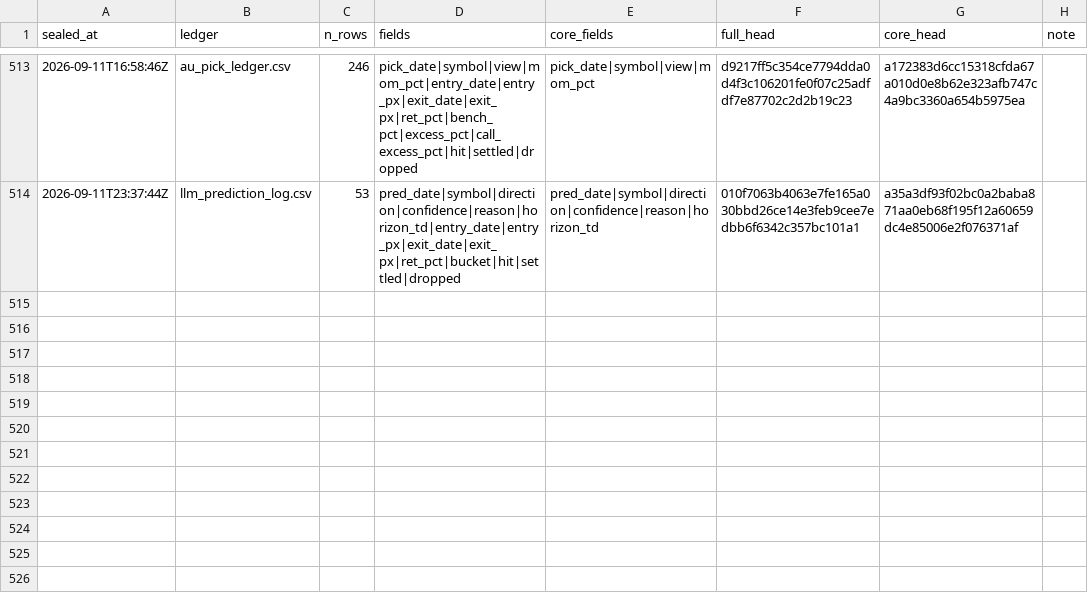
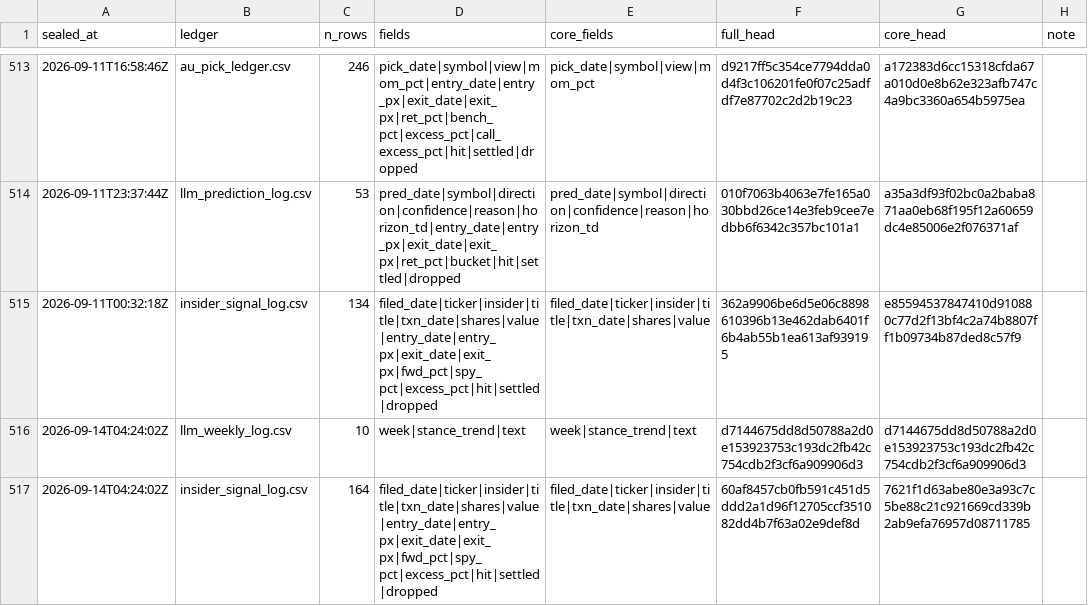
Before and after one commit to Vambrocop/valpha-lab, a CSV file: market-analysis/data/ledger_hashchain.csv, drawn as a sheet; only a part is shown, gaps mark what is left out.

```diff
--- a/market-analysis/data/ledger_hashchain.csv
+++ b/market-analysis/data/ledger_hashchain.csv
@@ -514 +514,4 @@ sealed_at,ledger,n_rows,fields,core_fields,full_head,core_head,note
 2026-09-11T23:37:44Z,llm_prediction_log.csv,53,pred_date|symbol|direction|confidence|reason|horizon_td|entry_date|entry_px|exit_date|exit_px|ret_pct|bucket|hit|settled|dropped,pred_date|symbol|direction|confidence|reason|horizon_td,010f7063b4063e7fe165a030bbd26ce14e3feb9cee7edbb6f6342c357bc101a1,a35a3df93f02bc0a2baba871aa0eb68f195f12a60659dc4e85006e2f076371af,
+2026-09-11T00:32:18Z,insider_signal_log.csv,134,filed_date|ticker|insider|title|txn_date|shares|value|entry_date|entry_px|exit_date|exit_px|fwd_pct|spy_pct|excess_pct|hit|settled|dropped,filed_date|ticker|insider|title|txn_date|shares|value,362a9906be6d5e06c8898610396b13e462dab6401f6b4ab55b1ea613af939195,e85594537847410d910880c77d2f13bf4c2a74b8807ff1b09734b87ded8c57f9,
+2026-09-14T04:24:02Z,llm_weekly_log.csv,10,week|stance_trend|text,week|stance_trend|text,d7144675dd8d50788a2d0e153923753c193dc2fb42c754cdb2f3cf6a909906d3,d7144675dd8d50788a2d0e153923753c193dc2fb42c754cdb2f3cf6a909906d3,
+2026-09-14T04:24:02Z,insider_signal_log.csv,164,filed_date|ticker|insider|title|txn_date|shares|value|entry_date|entry_px|exit_date|exit_px|fwd_pct|spy_pct|excess_pct|hit|settled|dropped,filed_date|ticker|insider|title|txn_date|shares|value,60af8457cb0fb591c451d5ddd2a1d96f12705ccf351082dd4b7f63a02e9def8d,7621f1d63abe80e3a93c7c5be88c21c921669cd339b2ab9efa76957d08711785,
```
Also changed, not shown: market-analysis/data/insider_signal_log.csv, 2 other files.
